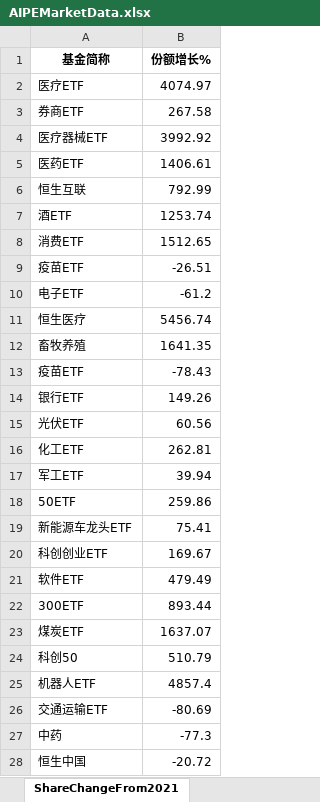
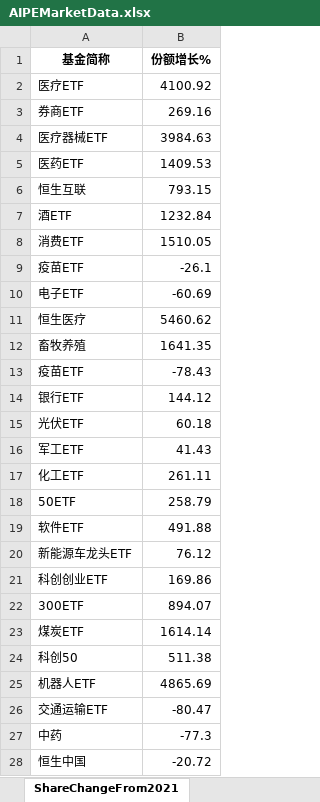
Before and after one commit to digital-era/AIPEMarketData, an Excel workbook: data/AIPEMarketData.xlsx, sheet ShareChangeFrom2021, drawn as a sheet; only a part is shown; values as stored, in another font and other column widths than the file's, no borders; removed rows and columns are numbered as before the commit, all else as after; the diff covers the shown part only; the diff names each change by its address in the sheet, - before the commit and + after, or states it on an @@ line.

```diff
--- a/data/AIPEMarketData.xlsx (sheet ShareChangeFrom2021)
+++ b/data/AIPEMarketData.xlsx (sheet ShareChangeFrom2021)
-B2 (份额增长%): 4074.97
+B2 (份额增长%): 4100.92
-B3 (份额增长%): 267.58
+B3 (份额增长%): 269.16
-B4 (份额增长%): 3992.92
+B4 (份额增长%): 3984.63
-B5 (份额增长%): 1406.61
+B5 (份额增长%): 1409.53
-B6 (份额增长%): 792.99
+B6 (份额增长%): 793.15
-B7 (份额增长%): 1253.74
+B7 (份额增长%): 1232.84
-B8 (份额增长%): 1512.65
+B8 (份额增长%): 1510.05
-B9 (份额增长%): -26.51
+B9 (份额增长%): -26.1
-B10 (份额增长%): -61.2
+B10 (份额增长%): -60.69
-B11 (份额增长%): 5456.74
+B11 (份额增长%): 5460.62
-B14 (份额增长%): 149.26
+B14 (份额增长%): 144.12
-B15 (份额增长%): 60.56
+B15 (份额增长%): 60.18
-row 16: 化工ETF | 262.81
-B16 (份额增长%): 39.94
+B16 (份额增长%): 41.43
+row 17: 化工ETF | 261.11
-B18 (份额增长%): 259.86
+B18 (份额增长%): 258.79
+row 19: 软件ETF | 491.88
-B20 (份额增长%): 75.41
+B20 (份额增长%): 76.12
-B21 (份额增长%): 169.67
+B21 (份额增长%): 169.86
-row 21: 软件ETF | 479.49
-B22 (份额增长%): 893.44
+B22 (份额增长%): 894.07
-B23 (份额增长%): 1637.07
+B23 (份额增长%): 1614.14
-B24 (份额增长%): 510.79
+B24 (份额增长%): 511.38
-B25 (份额增长%): 4857.4
+B25 (份额增长%): 4865.69
-B26 (份额增长%): -80.69
+B26 (份额增长%): -80.47
```
Also changed, not shown: 4 added rows, 4 removed rows and 25 edited cells elsewhere in this sheet, sheet DistributeHotIndustry, sheet PriceThisYearChange, sheet TopStockInTopPotScore, sheet PriceChangeFrom2021, sheet TopStockIn5DaysMainFund, sheet ShareThisYearChange, 7 more sheets, 15 other files.
